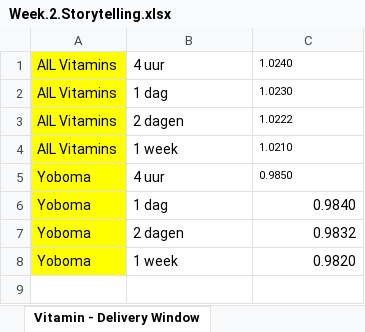
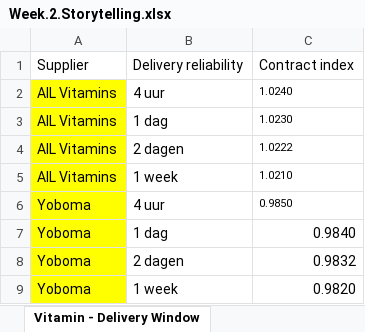
Before and after one commit to SGKuipers/Storytelling, an Excel workbook: Week.2.Storytelling.xlsx, sheet Vitamin - Delivery Window, drawn as a sheet; values as stored, in another font and other column widths than the file's, no borders; the diff names each change by its address in the sheet, - before the commit and + after, or states it on an @@ line.

Commit message:
Update Week.2.Storytelling.xlsx

```diff
--- a/Week.2.Storytelling.xlsx (sheet Vitamin - Delivery Window)
+++ b/Week.2.Storytelling.xlsx (sheet Vitamin - Delivery Window)
+row 1: Supplier | Delivery reliability | Contract index
```
